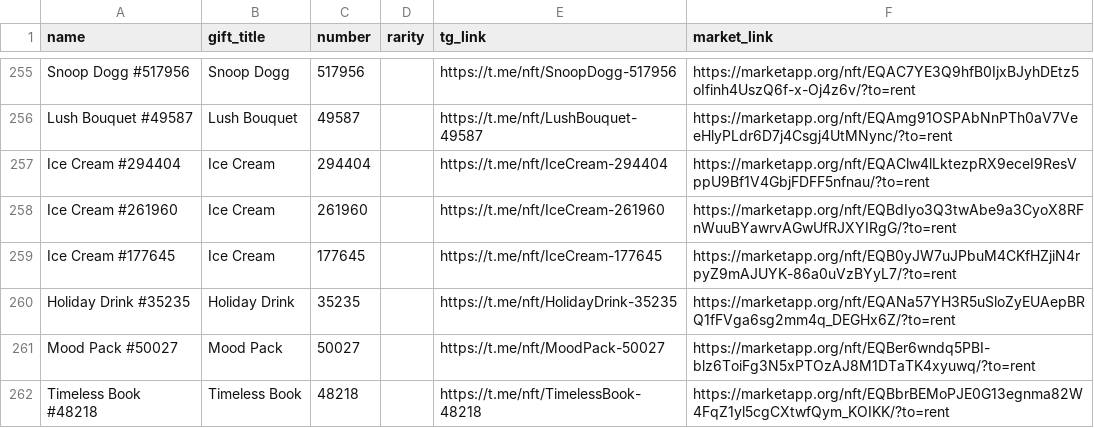
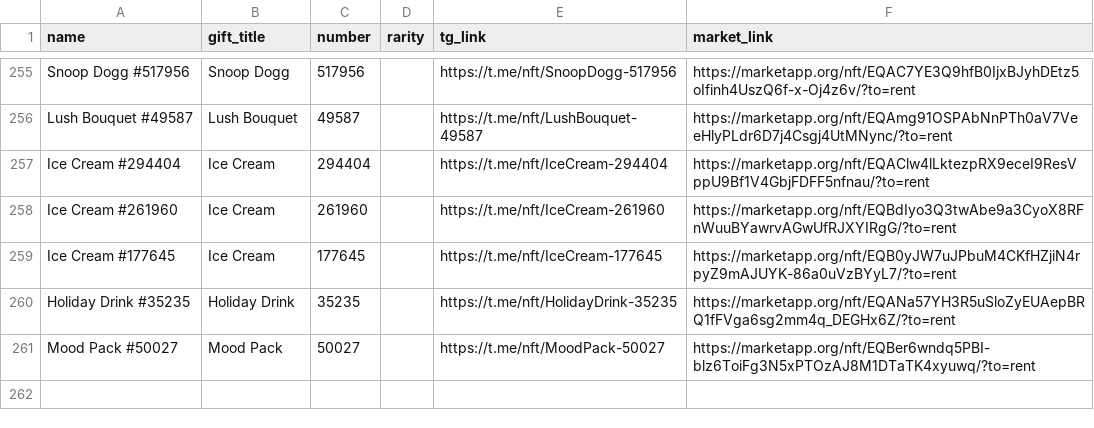
Before and after one commit to Zanjania0/duck-store, a CSV file: discounts.csv, drawn as a sheet; only a part is shown, gaps mark what is left out; the diff names each change by its address in the sheet, - before the commit and + after, or states it on an @@ line.

Commit message:
Auto-update deals & gifts catalog [skip ci]

```diff
--- a/discounts.csv
+++ b/discounts.csv
-row 262: Timeless Book #48218 | Timeless Book | 48218 |  | https://t.me/nft/TimelessBook-48218 | https://marketapp.org/nft/EQBbrBEMoPJE0G13egnma82W4FqZ1yl5cgCXtwfQym_KOIKK/?to=rent
```
Also changed, not shown: 2 other files.
